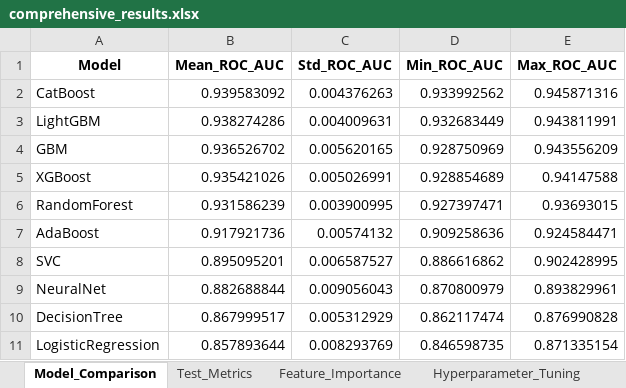
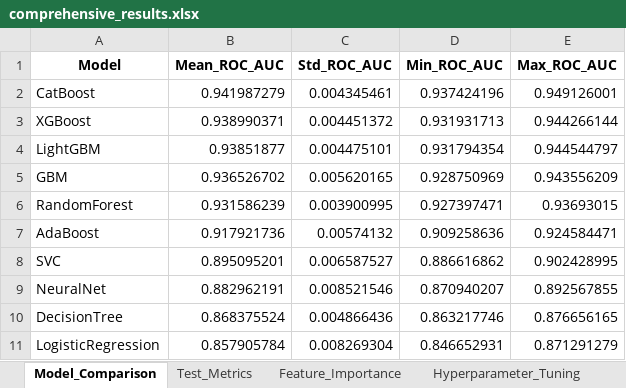
Before and after one commit to koriebruh/CHURN-JOURNAL, an Excel workbook: rill_final_enhanced/comprehensive_results.xlsx, sheet Model_Comparison, drawn as a sheet; values as stored, in another font and other column widths than the file's, no borders; removed rows and columns are numbered as before the commit, all else as after; the diff names each change by its address in the sheet, - before the commit and + after, or states it on an @@ line.

```diff
--- a/rill_final_enhanced/comprehensive_results.xlsx (sheet Model_Comparison)
+++ b/rill_final_enhanced/comprehensive_results.xlsx (sheet Model_Comparison)
-B2 (Mean_ROC_AUC): 0.939583092
+B2 (Mean_ROC_AUC): 0.941987279
-C2 (Std_ROC_AUC): 0.004376263
+C2 (Std_ROC_AUC): 0.004345461
-D2 (Min_ROC_AUC): 0.933992562
+D2 (Min_ROC_AUC): 0.937424196
-E2 (Max_ROC_AUC): 0.945871316
+E2 (Max_ROC_AUC): 0.949126001
+row 3: XGBoost | 0.938990371 | 0.004451372 | 0.931931713 | 0.944266144
-B4 (Mean_ROC_AUC): 0.938274286
+B4 (Mean_ROC_AUC): 0.93851877
-C4 (Std_ROC_AUC): 0.004009631
+C4 (Std_ROC_AUC): 0.004475101
-D4 (Min_ROC_AUC): 0.932683449
+D4 (Min_ROC_AUC): 0.931794354
-E4 (Max_ROC_AUC): 0.943811991
+E4 (Max_ROC_AUC): 0.944544797
-row 5: XGBoost | 0.935421026 | 0.005026991 | 0.928854689 | 0.94147588
-B9 (Mean_ROC_AUC): 0.882688844
+B9 (Mean_ROC_AUC): 0.882962191
-C9 (Std_ROC_AUC): 0.009056043
+C9 (Std_ROC_AUC): 0.008521546
-D9 (Min_ROC_AUC): 0.870800979
+D9 (Min_ROC_AUC): 0.870940207
-E9 (Max_ROC_AUC): 0.893829961
+E9 (Max_ROC_AUC): 0.892567855
-B10 (Mean_ROC_AUC): 0.867999517
+B10 (Mean_ROC_AUC): 0.868375524
-C10 (Std_ROC_AUC): 0.005312929
+C10 (Std_ROC_AUC): 0.004866436
-D10 (Min_ROC_AUC): 0.862117474
+D10 (Min_ROC_AUC): 0.863217746
-E10 (Max_ROC_AUC): 0.876990828
+E10 (Max_ROC_AUC): 0.876656165
-B11 (Mean_ROC_AUC): 0.857893644
+B11 (Mean_ROC_AUC): 0.857905784
-C11 (Std_ROC_AUC): 0.008293769
+C11 (Std_ROC_AUC): 0.008269304
-D11 (Min_ROC_AUC): 0.846598735
+D11 (Min_ROC_AUC): 0.846652931
-E11 (Max_ROC_AUC): 0.871335154
+E11 (Max_ROC_AUC): 0.871291279
```
Also changed, not shown: sheet Feature_Importance, sheet Comparative_Results, sheet Hyperparameter_Tuning, sheet Test_Metrics, sheet Summary, 26 other files.
